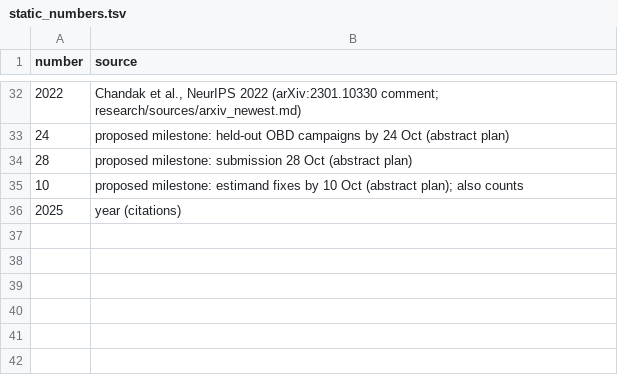
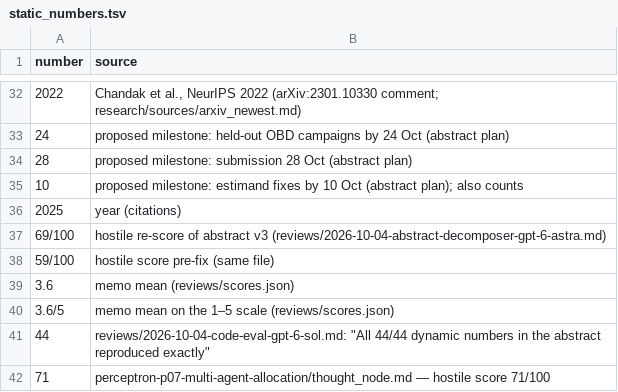
Before and after one commit to imdigitalashish/techfest-2026, a TSV file: perceptron-p03-off-policy-eval/deliverables/static_numbers.tsv, drawn as a sheet; only a part is shown, gaps mark what is left out; the diff names each change by its address in the sheet, - before the commit and + after, or states it on an @@ line.

Commit message:
perceptron-p03-off-policy-eval: abstract v4 (re-score fixes A3/A11/A15/A16 + safe rewrites), primary-decision verdict, final selection memo (P7 over P3, narrowly), ledger + dispositions, thought node DONE

```diff
--- a/perceptron-p03-off-policy-eval/deliverables/static_numbers.tsv
+++ b/perceptron-p03-off-policy-eval/deliverables/static_numbers.tsv
+row 37: 69/100 | hostile re-score of abstract v3 (reviews/2026-10-04-abstract-decomposer-gpt-6-astra.md)
+row 38: 59/100 | hostile score pre-fix (same file)
+row 39: 3.6 | memo mean (reviews/scores.json)
+row 40: 3.6/5 | memo mean on the 1–5 scale (reviews/scores.json)
+row 41: 44 | reviews/2026-10-04-code-eval-gpt-6-sol.md: "All 44/44 dynamic numbers in the abstract reproduced exactly"
+row 42: 71 | perceptron-p07-multi-agent-allocation/thought_node.md — hostile score 71/100
```
Also changed, not shown: perceptron-p03-off-policy-eval/reviews/ledger.tsv, 16 other files.
